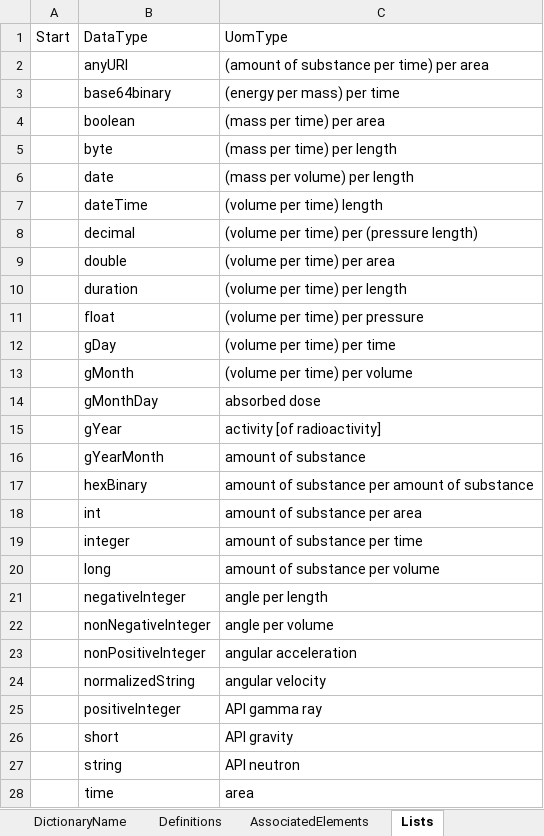
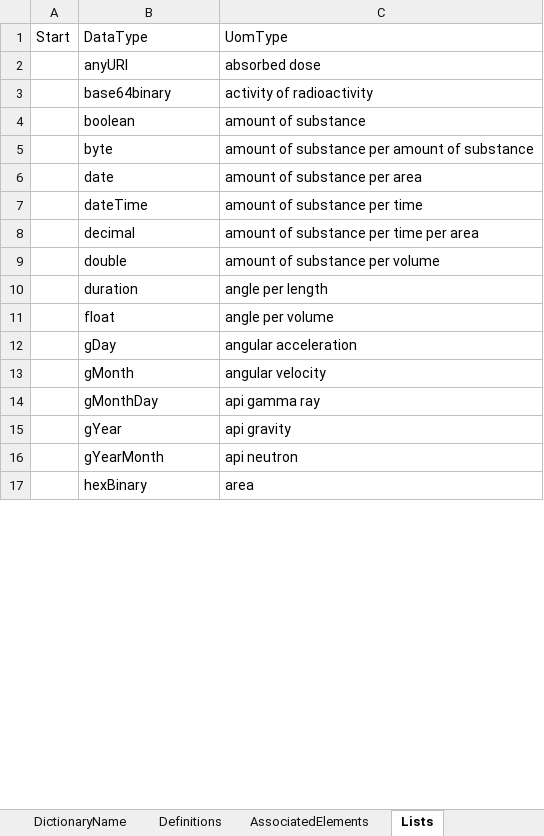
Before and after one commit to DIGGSml/def, an Excel workbook: DIGGSRoleDefinitions.xlsx, sheet Lists, drawn as a sheet; only a part is shown; values as stored, in another font and other column widths than the file's, no borders; table styles not drawn; removed rows and columns are numbered as before the commit, all else as after; the diff covers the shown part only; the diff names each change by its address in the sheet, - before the commit and + after, or states it on an @@ line.

```diff
--- a/DIGGSRoleDefinitions.xlsx (sheet Lists)
+++ b/DIGGSRoleDefinitions.xlsx (sheet Lists)
-row 2:  | anyURI | (amount of substance per time) per area
-row 3:  | base64binary | (energy per mass) per time
-row 4:  | boolean | (mass per time) per area
-row 5:  | byte | (mass per time) per length
-row 6:  | date | (mass per volume) per length
-row 7:  | dateTime | (volume per time) length
-row 8:  | decimal | (volume per time) per (pressure length)
-row 9:  | double | (volume per time) per area
-row 10:  | duration | (volume per time) per length
-row 11:  | float | (volume per time) per pressure
-row 12:  | gDay | (volume per time) per time
-row 13:  | gMonth | (volume per time) per volume
-B2: gMonthDay
+B2: anyURI
-row 15:  | gYear | activity [of radioactivity]
+row 3:  | base64binary | activity of radioactivity
-B4: gYearMonth
+B4: boolean
-B5: hexBinary
+B5: byte
-B6: int
+B6: date
-B7: integer
+B7: dateTime
+row 8:  | decimal | amount of substance per time per area
-B9: long
+B9: double
-B10: negativeInteger
+B10: duration
-B11: nonNegativeInteger
+B11: float
-B12: nonPositiveInteger
+B12: gDay
-B13: normalizedString
+B13: gMonth
-row 25:  | positiveInteger | API gamma ray
-row 26:  | short | API gravity
-row 27:  | string | API neutron
+row 14:  | gMonthDay | api gamma ray
+row 15:  | gYear | api gravity
+row 16:  | gYearMonth | api neutron
-B17: time
+B17: hexBinary
```
Also changed, not shown: 22 added rows, 2 removed rows and 14 edited cells elsewhere in this sheet, sheet Definitions, DIGGSDictionaryTemplate.xlsx, 2 other files.
